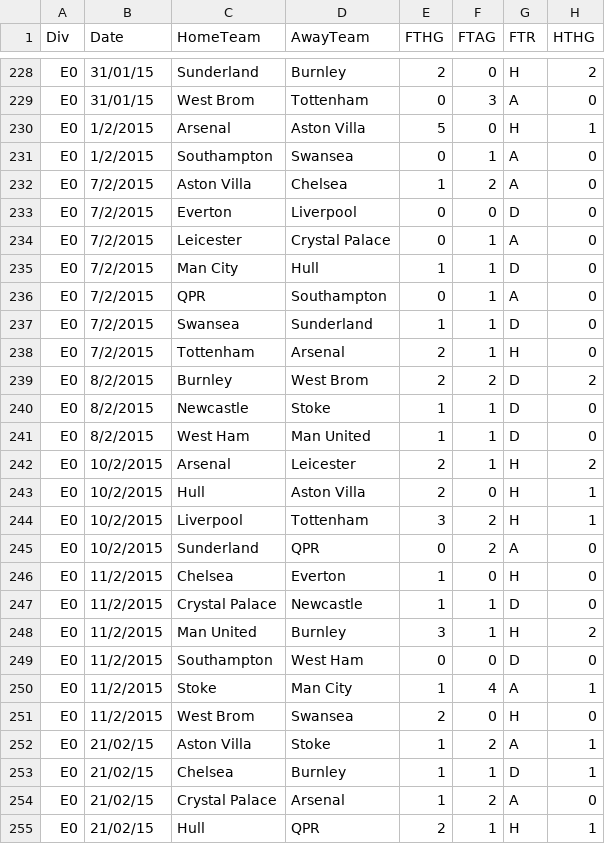
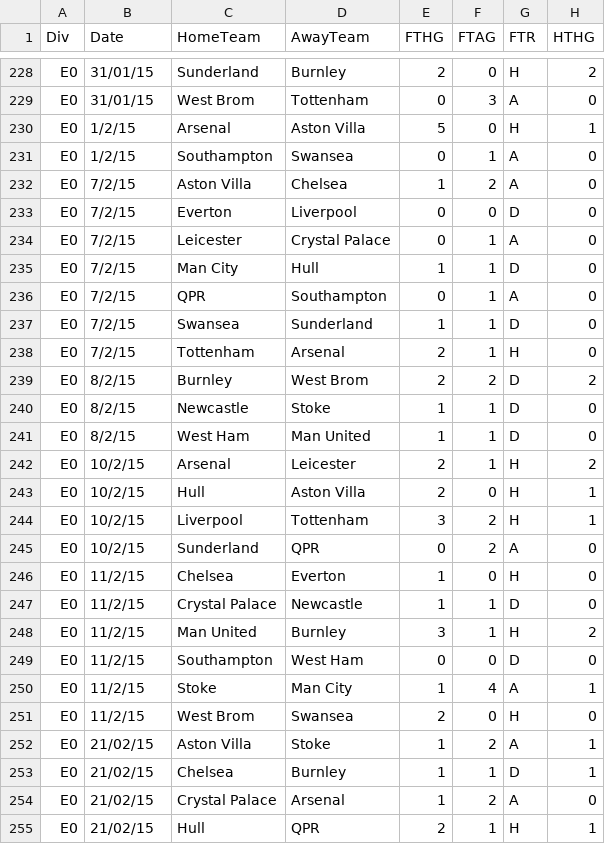
Before and after one commit to mdunnahoo/project-4, a CSV file: 2014-2015_Match.csv, drawn as a sheet; only a part is shown, gaps mark what is left out; the diff covers the shown part only; the diff names each change by its address in the sheet, - before the commit and + after, or states it on an @@ line.

```diff
--- a/2014-2015_Match.csv
+++ b/2014-2015_Match.csv
-B230:B231 (Date): 1/2/2015
+B230:B231 (Date): 1/2/15
-B232:B238 (Date): 7/2/2015
+B232:B238 (Date): 7/2/15
-B239:B241 (Date): 8/2/2015
+B239:B241 (Date): 8/2/15
-B242:B245 (Date): 10/2/2015
+B242:B245 (Date): 10/2/15
-B246:B251 (Date): 11/2/2015
+B246:B251 (Date): 11/2/15
```
Also changed, not shown: 123 edited cells elsewhere in this file, 2011-2012_Match.csv, 2012-2013_Match.csv, 1 other file.
